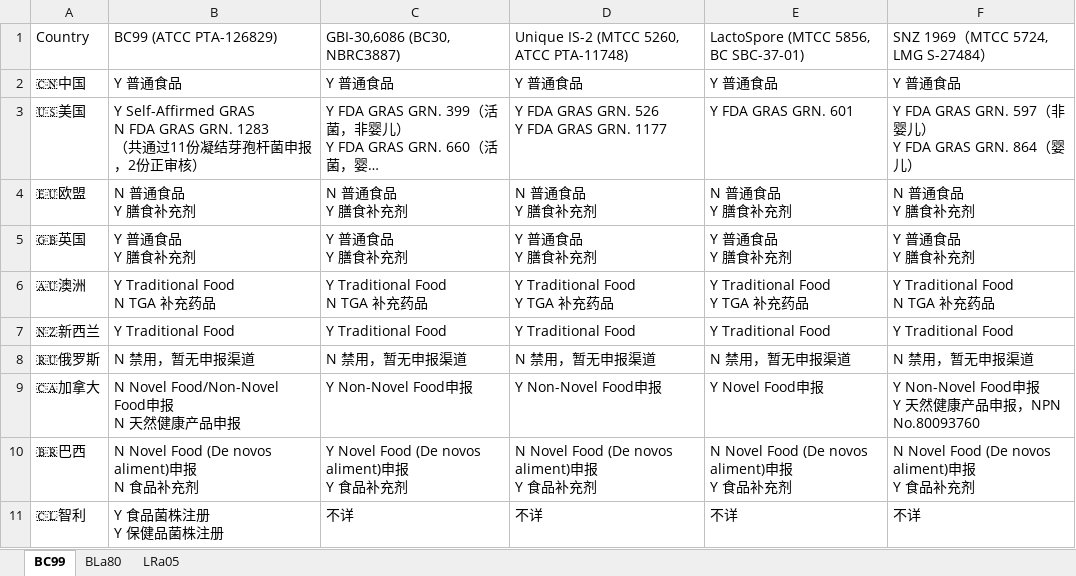
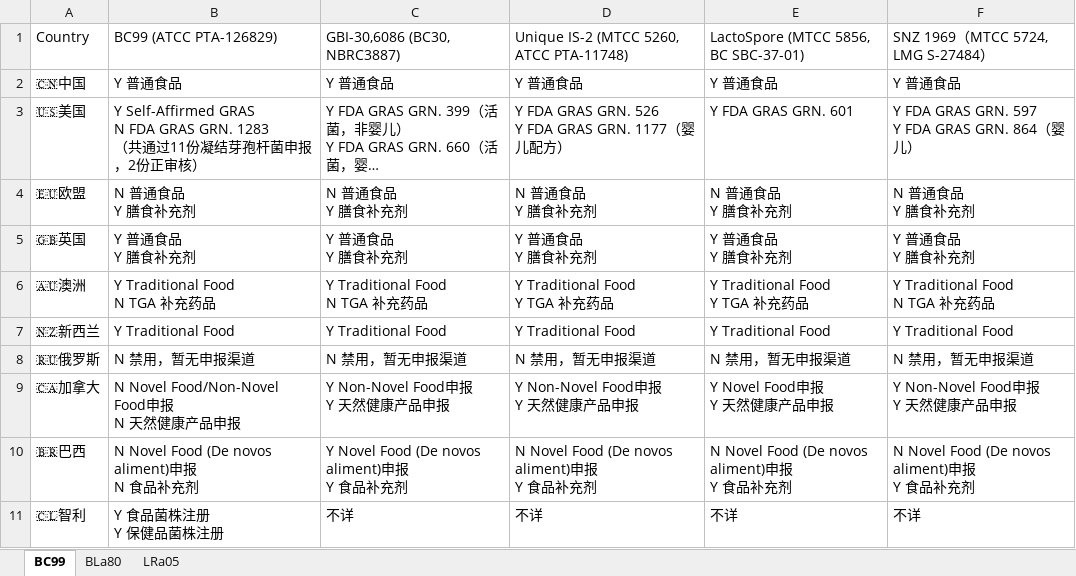
Before and after one commit to EsWhyKay/wecompliance, an Excel workbook: compare.xlsx, sheet BC99, drawn as a sheet; only a part is shown; long unchanged cells end in …; values as stored, in another font and other column widths than the file's, no borders; ↵ is a line break in a cell; the diff names each change by its address in the sheet, - before the commit and + after, or states it on an @@ line.

Commit message:
update data

```diff
--- a/compare.xlsx (sheet BC99)
+++ b/compare.xlsx (sheet BC99)
-D3: Y FDA GRAS GRN. 526 ↵ Y FDA GRAS GRN. 1177
+D3: Y FDA GRAS GRN. 526 ↵ Y FDA GRAS GRN. 1177（婴儿配方）
-F3: …FDA GRAS GRN. 597（非婴儿） ↵ Y FDA GRAS GRN.…
+F3: …FDA GRAS GRN. 597 ↵ Y FDA GRAS GRN.…
-C9: Y Non-Novel Food申报
+C9: Y Non-Novel Food申报 ↵ Y 天然健康产品申报
-D9: Y Non-Novel Food申报
+D9: Y Non-Novel Food申报 ↵ Y 天然健康产品申报
-E9: Y Novel Food申报
+E9: Y Novel Food申报 ↵ Y 天然健康产品申报
-F9: Y Non-Novel Food申报 ↵ Y 天然健康产品申报，NPN No.80093760
+F9: Y Non-Novel Food申报 ↵ Y 天然健康产品申报
```
Also changed, not shown: 1 other file.
